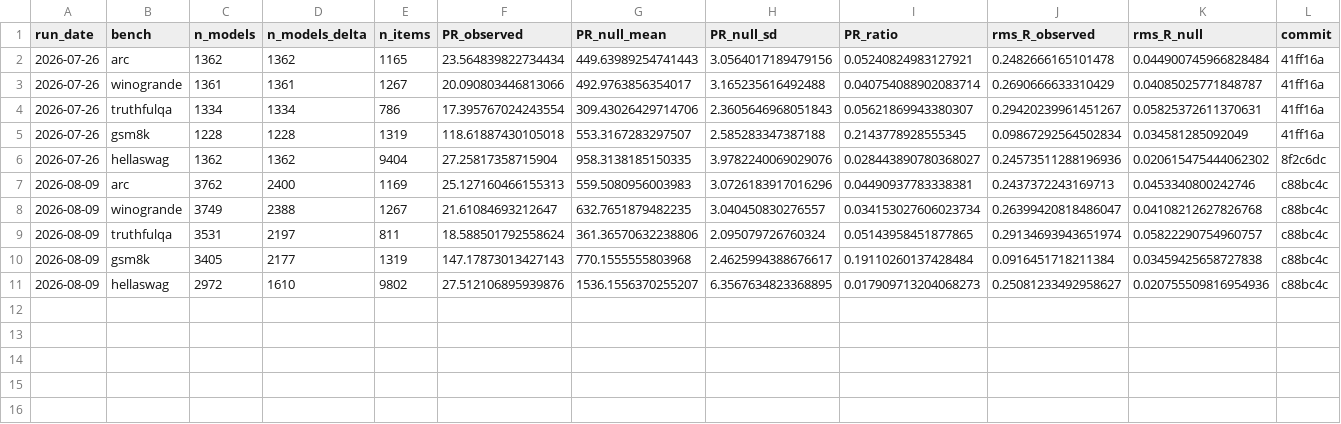
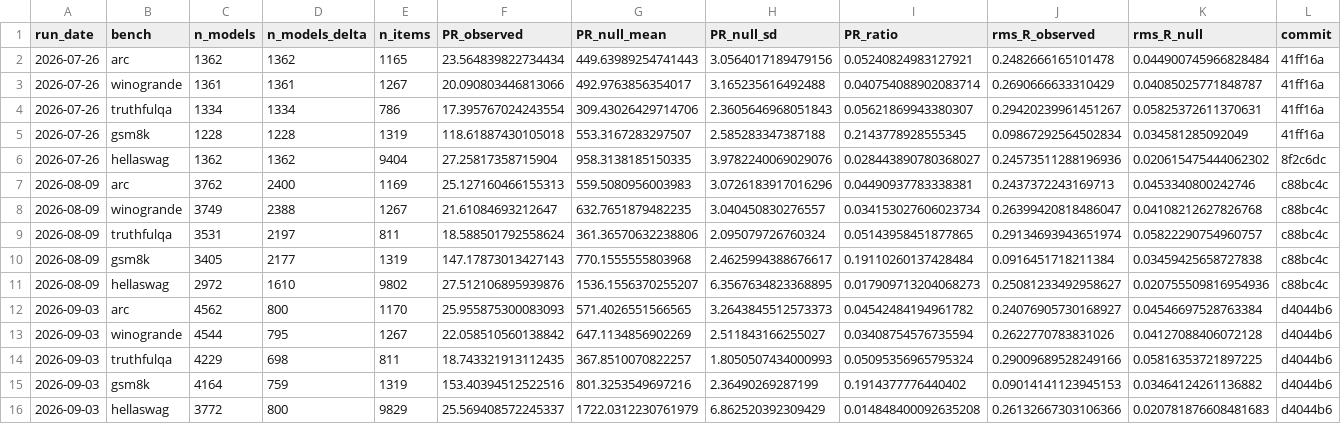
Before and after one commit to SilverCoin256/cofail, a CSV file: results/timeseries.csv, drawn as a sheet; the diff names each change by its address in the sheet, - before the commit and + after, or states it on an @@ line.

```diff
--- a/results/timeseries.csv
+++ b/results/timeseries.csv
+row 12: 2026-09-03 | arc | 4562 | 800 | 1170 | 25.955875300083093 | 571.4026551566565 | 3.2643845512573373 | 0.04542484194961782 | 0.24076905730168927 | 0.04546697528763384 | d4044b6
+row 13: 2026-09-03 | winogrande | 4544 | 795 | 1267 | 22.058510560138842 | 647.1134856902269 | 2.511843166255027 | 0.03408754576735594 | 0.2622770783831026 | 0.04127088406072128 | d4044b6
+row 14: 2026-09-03 | truthfulqa | 4229 | 698 | 811 | 18.743321913112435 | 367.8510070822257 | 1.8050507434000993 | 0.05095356965795324 | 0.29009689528249166 | 0.05816353721897225 | d4044b6
+row 15: 2026-09-03 | gsm8k | 4164 | 759 | 1319 | 153.40394512522516 | 801.3253549697216 | 2.36490269287199 | 0.1914377776440402 | 0.09014141123945153 | 0.03464124261136882 | d4044b6
+row 16: 2026-09-03 | hellaswag | 3772 | 800 | 9829 | 25.569408572245337 | 1722.0312230761979 | 6.862520392309429 | 0.014848400092635208 | 0.26132667303106366 | 0.020781876608481683 | d4044b6
```
Also changed, not shown: 1 other file.
